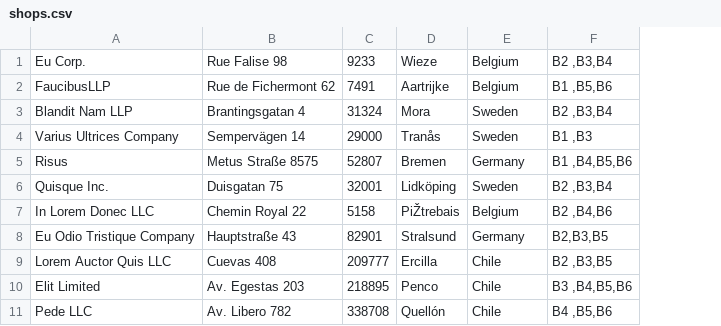
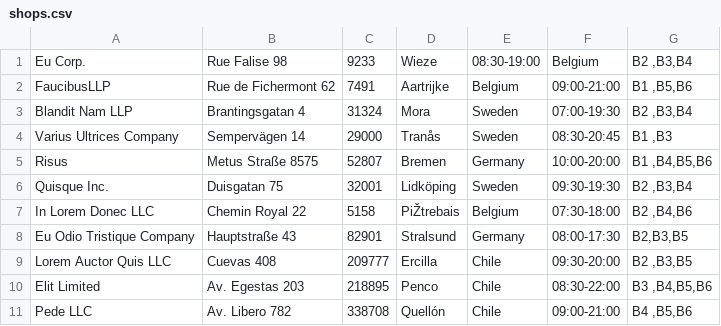
Before and after one commit to nilshartmann/graphql-java-talk, a CSV file: backend/src/main/resources/shops.csv, drawn as a sheet; the diff names each change by its address in the sheet, - before the commit and + after, or states it on an @@ line.

```diff
--- a/backend/src/main/resources/shops.csv
+++ b/backend/src/main/resources/shops.csv
+column F, rows 1-11: Belgium | 09:00-21:00 | 07:00-19:30 | 08:30-20:45 | 10:00-20:00 | 09:30-19:30 | 07:30-18:00 | 08:00-17:30 | 09:30-20:00 | 08:30-22:00 | 09:00-21:00
-E1: Belgium
+E1: 08:30-19:00
```
Also changed, not shown: 5 other files.
